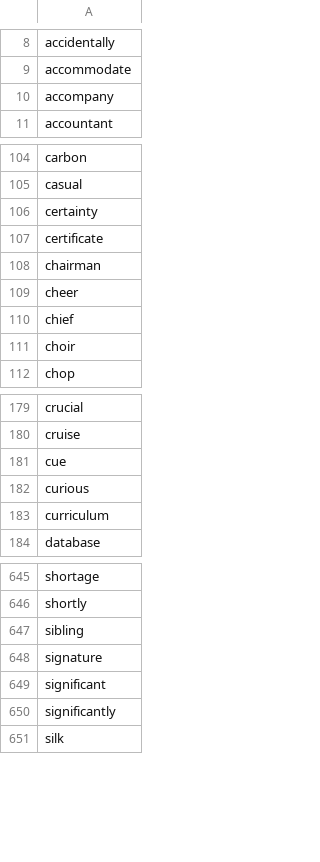
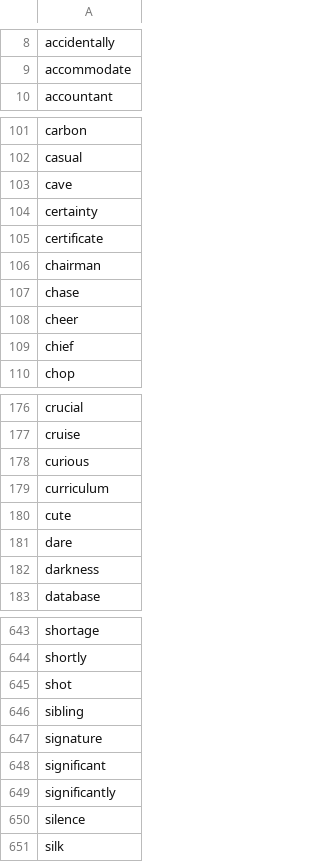
Before and after one commit to mohsenShakiba/Learnup-Data, a CSV file: lessons/b2_used_vocabs.csv, drawn as a sheet; only a part is shown, gaps mark what is left out; the diff covers the shown part only.

```diff
--- a/lessons/b2_used_vocabs.csv
+++ b/lessons/b2_used_vocabs.csv
@@ -9,3 +9,2 @@ accidentally
 accommodate
-accompany
 accountant
@@ -105,2 +102,3 @@ carbon
 casual
+cave
 certainty
@@ -108,5 +106,5 @@ certificate
 chairman
+chase
 cheer
 chief
-choir
 chop
@@ -180,5 +177,7 @@ crucial
 cruise
-cue
 curious
 curriculum
+cute
+dare
+darkness
 database
@@ -646,2 +644,3 @@ shortage
 shortly
+shot
 sibling
@@ -650,2 +649,3 @@ significant
 significantly
+silence
 silk
```
Also changed, not shown: 6 added rows and 10 removed rows elsewhere in this file, lessons/b2_missing_vocabs.csv, 8 other files.
